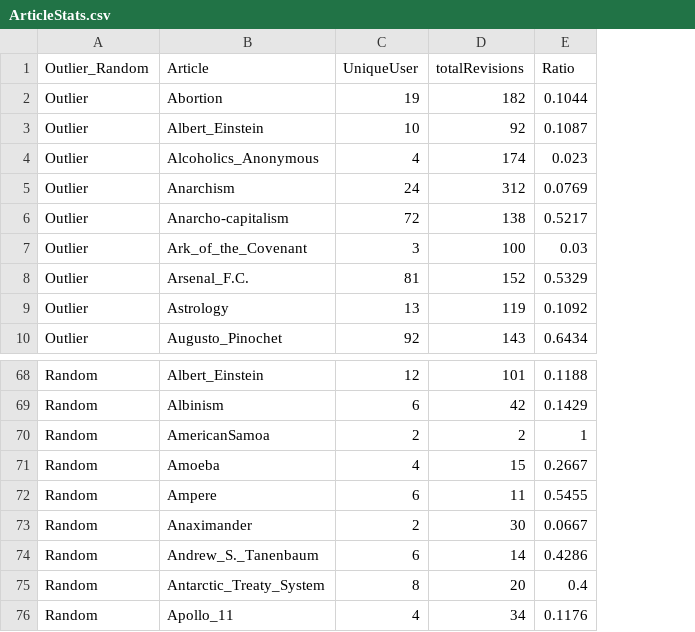
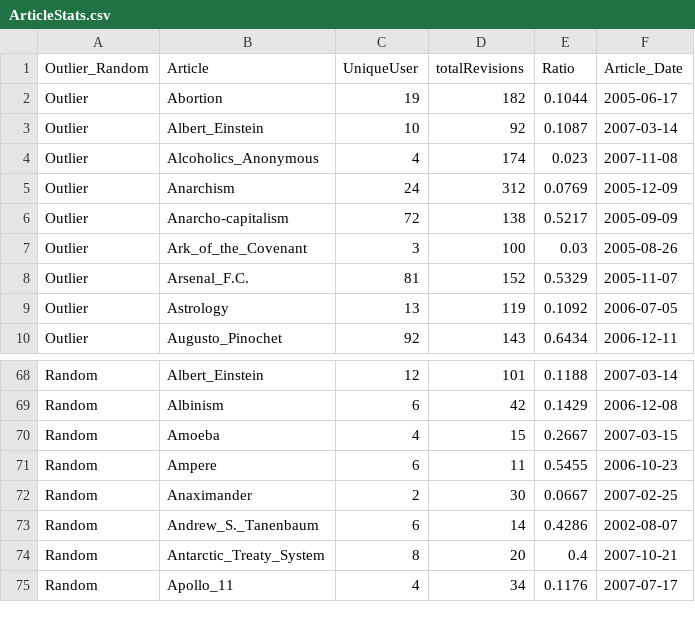
Before and after one commit to mikejt33/DistributedProject1, a CSV file: ArticleStats.csv, drawn as a sheet; only a part is shown, gaps mark what is left out; removed rows and columns are numbered as before the commit, all else as after; the diff names each change by its address in the sheet, - before the commit and + after, or states it on an @@ line.

Commit message:
Added article date

```diff
--- a/ArticleStats.csv
+++ b/ArticleStats.csv
+column F (Article_Date), rows 2-10: 2005-06-17 | 2007-03-14 | 2007-11-08 | 2005-12-09 | 2005-09-09 | 2005-08-26 | 2005-11-07 | 2006-07-05 | 2006-12-11; rows 68-75: 2007-03-14 | 2006-12-08 | 2007-03-15 | 2006-10-23 | 2007-02-25 | 2002-08-07 | 2007-10-21 | 2007-07-17
-row 70: Random | AmericanSamoa | 2 | 2 | 1
```
